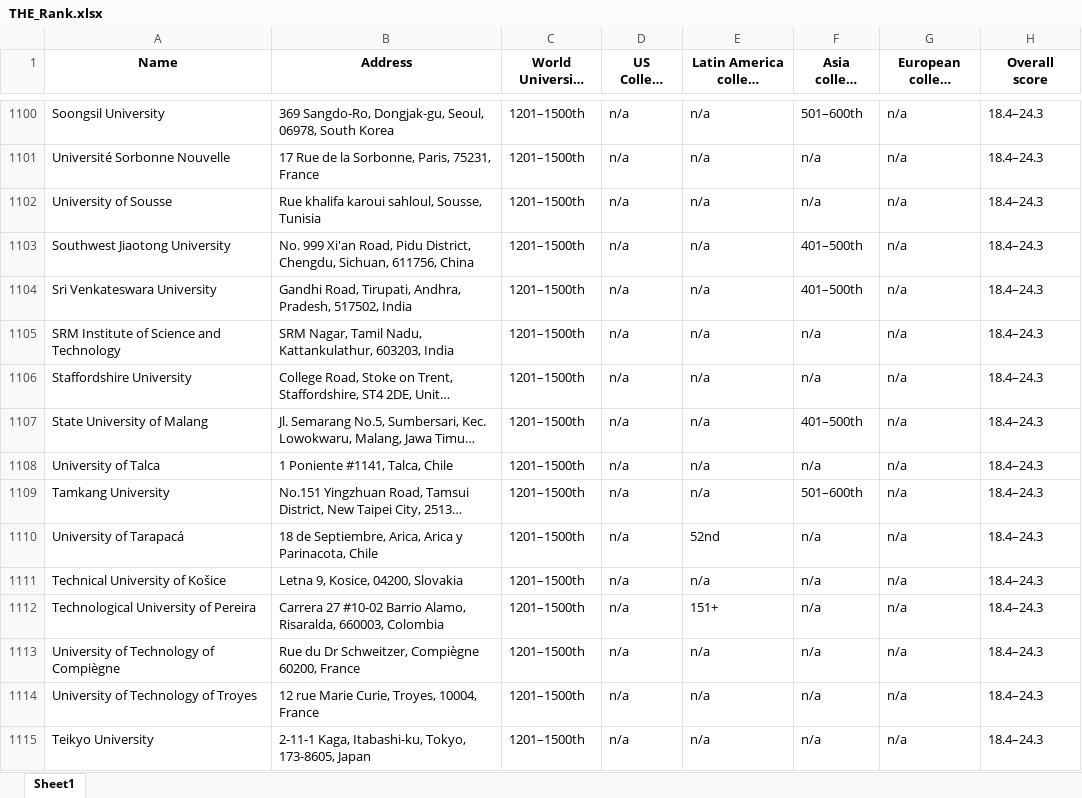
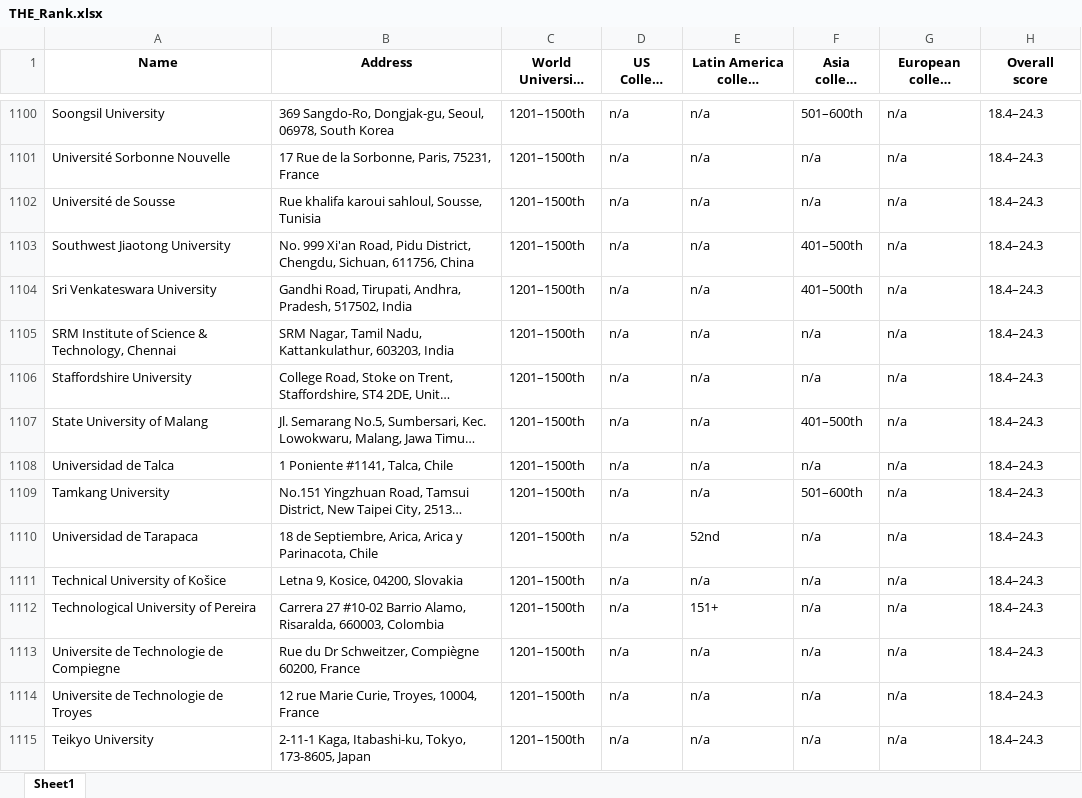
Before and after one commit to bharathkumar192/proapplicant-api, an Excel workbook: THE_Rank.xlsx, sheet Sheet1, drawn as a sheet; only a part is shown, gaps mark what is left out; long unchanged cells end in …; values as stored, in another font and other column widths than the file's, no borders; table styles not drawn; the diff covers the shown part only; the diff names each change by its address in the sheet, - before the commit and + after, or states it on an @@ line.

```diff
--- a/THE_Rank.xlsx (sheet Sheet1)
+++ b/THE_Rank.xlsx (sheet Sheet1)
-A1102 (Name): University of Sousse
+A1102 (Name): Université de Sousse
-A1105 (Name): SRM Institute of Science and Technology
+A1105 (Name): SRM Institute of Science & Technology, Chennai
-A1108 (Name): University of Talca
+A1108 (Name): Universidad de Talca
-A1110 (Name): University of Tarapacá
+A1110 (Name): Universidad de Tarapaca
-A1113 (Name): University of Technology of Compiègne
+A1113 (Name): Universite de Technologie de Compiegne
-A1114 (Name): University of Technology of Troyes
+A1114 (Name): Universite de Technologie de Troyes
```
Also changed, not shown: 551 edited cells elsewhere in this sheet, OS_Rankings.xlsx, University1.xlsx, 10 other files.
